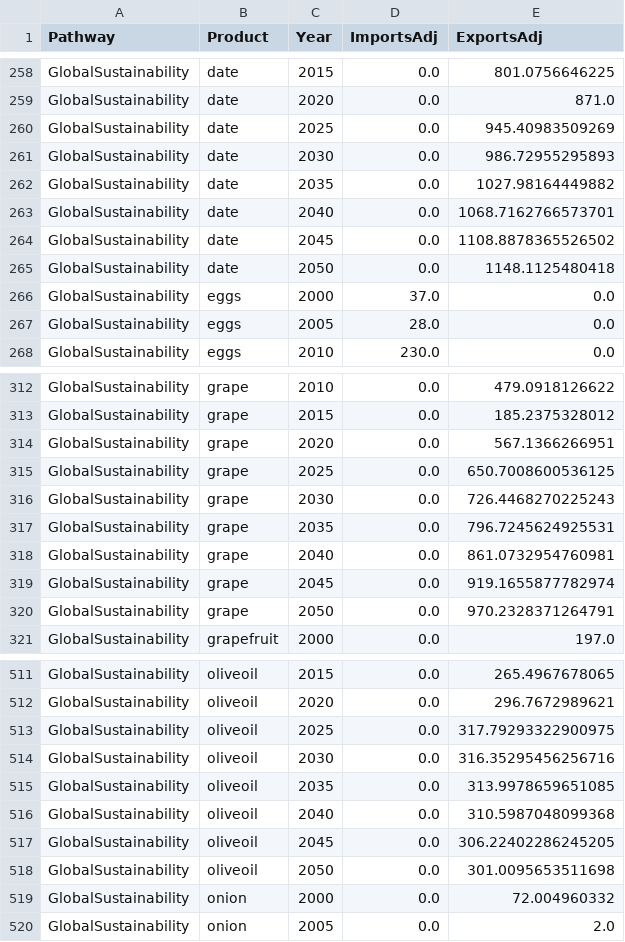
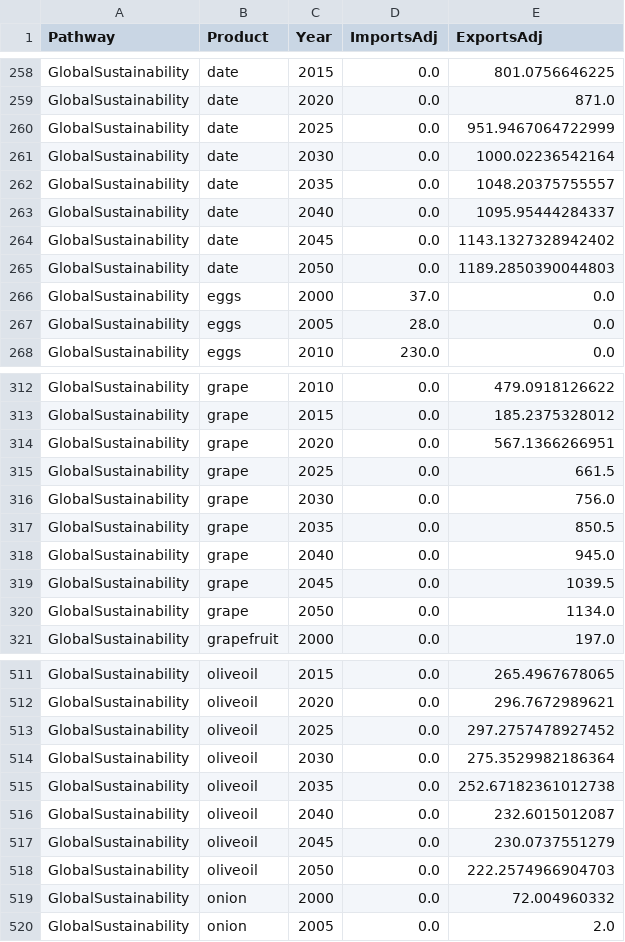
Before and after one commit to JahidwithFABLE/FABLE-Scenathon-Live, a CSV file: app_storage/sessions/scenathon_398677c26ed84c8480a4c92eedcc086f/results/Iteration_1/MENA_adjusted_trade.csv, drawn as a sheet; only a part is shown, gaps mark what is left out; the diff covers the shown part only.

Commit message:
Publish trade adjustment result: Iteration 1 / MENA

```diff
--- a/app_storage/sessions/scenathon_398677c26ed84c8480a4c92eedcc086f/results/Iteration_1/MENA_adjusted_trade.csv
+++ b/app_storage/sessions/scenathon_398677c26ed84c8480a4c92eedcc086f/results/Iteration_1/MENA_adjusted_trade.csv
@@ -259,8 +259,8 @@ GlobalSustainability,date,2015,0.0,801.0756646225
 GlobalSustainability,date,2020,0.0,871.0
-GlobalSustainability,date,2025,0.0,945.40983509269
-GlobalSustainability,date,2030,0.0,986.72955295893
-GlobalSustainability,date,2035,0.0,1027.98164449882
-GlobalSustainability,date,2040,0.0,1068.7162766573701
-GlobalSustainability,date,2045,0.0,1108.8878365526502
-GlobalSustainability,date,2050,0.0,1148.1125480418
+GlobalSustainability,date,2025,0.0,951.9467064722999
+GlobalSustainability,date,2030,0.0,1000.02236542164
+GlobalSustainability,date,2035,0.0,1048.20375755557
+GlobalSustainability,date,2040,0.0,1095.95444284337
+GlobalSustainability,date,2045,0.0,1143.1327328942402
+GlobalSustainability,date,2050,0.0,1189.2850390044803
 GlobalSustainability,eggs,2000,37.0,0.0
@@ -314,8 +314,8 @@ GlobalSustainability,grape,2015,0.0,185.2375328012
 GlobalSustainability,grape,2020,0.0,567.1366266951
-GlobalSustainability,grape,2025,0.0,650.7008600536125
-GlobalSustainability,grape,2030,0.0,726.4468270225243
-GlobalSustainability,grape,2035,0.0,796.7245624925531
-GlobalSustainability,grape,2040,0.0,861.0732954760981
-GlobalSustainability,grape,2045,0.0,919.1655877782974
-GlobalSustainability,grape,2050,0.0,970.2328371264791
+GlobalSustainability,grape,2025,0.0,661.5
+GlobalSustainability,grape,2030,0.0,756.0
+GlobalSustainability,grape,2035,0.0,850.5
+GlobalSustainability,grape,2040,0.0,945.0
+GlobalSustainability,grape,2045,0.0,1039.5
+GlobalSustainability,grape,2050,0.0,1134.0
 GlobalSustainability,grapefruit,2000,0.0,197.0
@@ -512,8 +512,8 @@ GlobalSustainability,oliveoil,2015,0.0,265.4967678065
 GlobalSustainability,oliveoil,2020,0.0,296.7672989621
-GlobalSustainability,oliveoil,2025,0.0,317.79293322900975
-GlobalSustainability,oliveoil,2030,0.0,316.35295456256716
-GlobalSustainability,oliveoil,2035,0.0,313.9978659651085
-GlobalSustainability,oliveoil,2040,0.0,310.5987048099368
-GlobalSustainability,oliveoil,2045,0.0,306.22402286245205
-GlobalSustainability,oliveoil,2050,0.0,301.0095653511698
+GlobalSustainability,oliveoil,2025,0.0,297.2757478927452
+GlobalSustainability,oliveoil,2030,0.0,275.3529982186364
+GlobalSustainability,oliveoil,2035,0.0,252.67182361012738
+GlobalSustainability,oliveoil,2040,0.0,232.6015012087
+GlobalSustainability,oliveoil,2045,0.0,230.0737551279
+GlobalSustainability,oliveoil,2050,0.0,222.2574966904703
 GlobalSustainability,onion,2000,0.0,72.004960332
```
Also changed, not shown: 28 edited cells elsewhere in this file.
